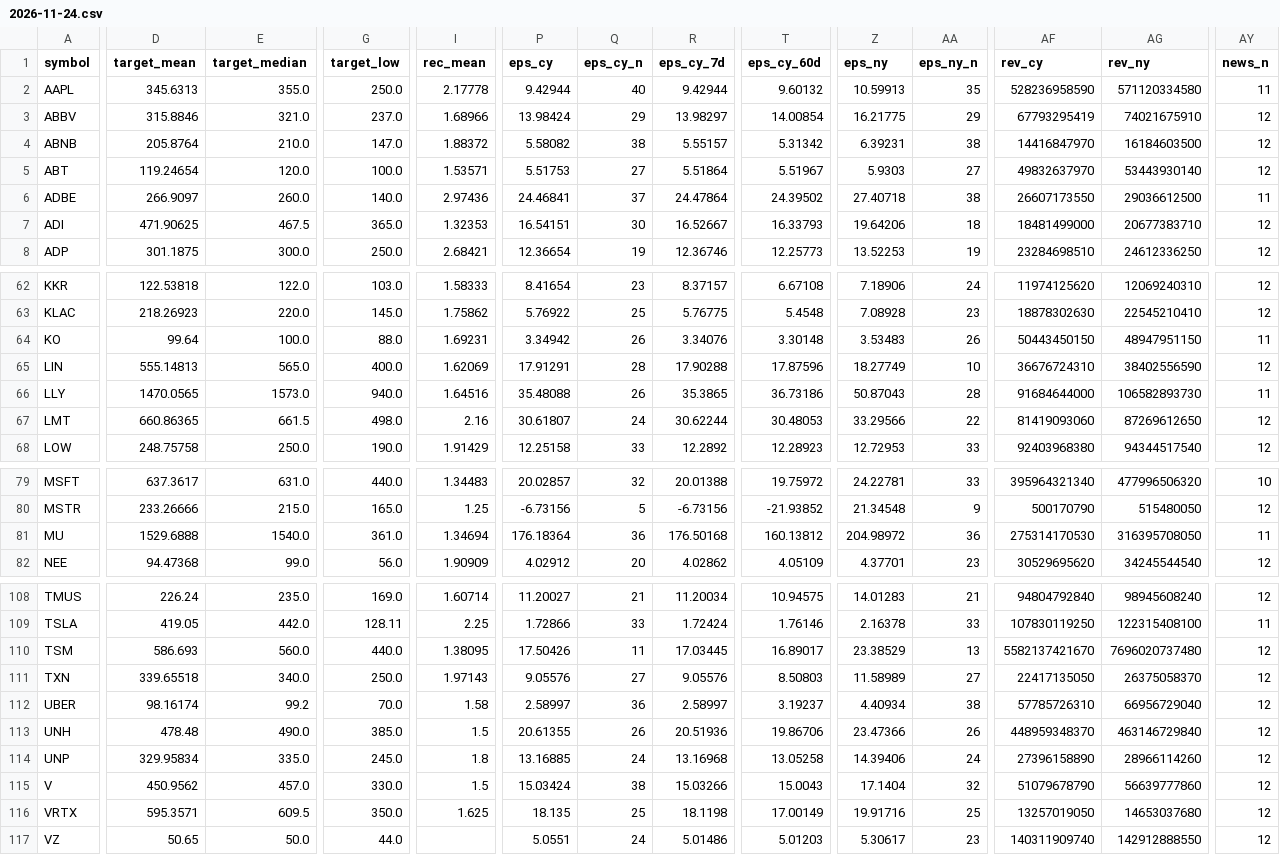
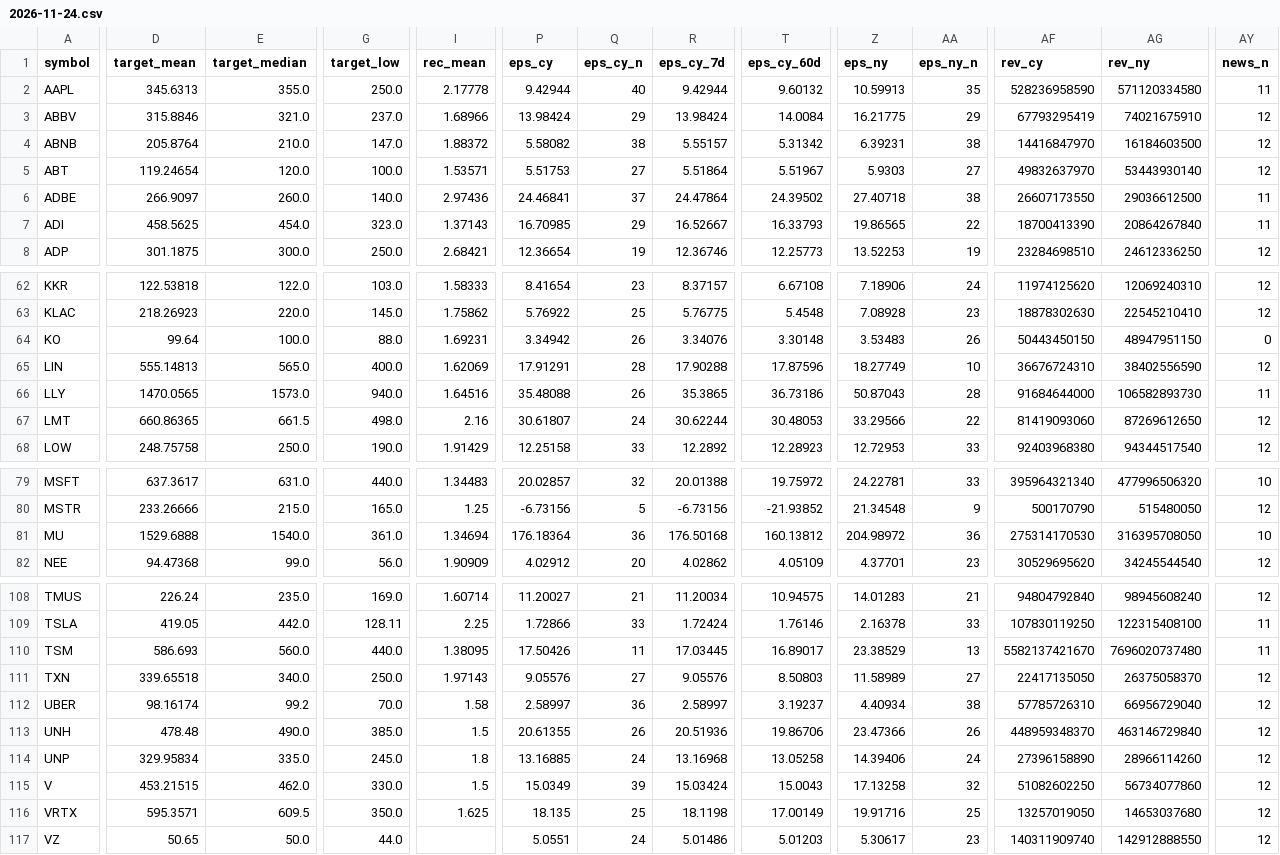
Before and after one commit to Liornim/spmo-market-bridge, a CSV file: core/analysts/2026-11-24.csv, drawn as a sheet; only a part is shown, gaps mark what is left out; the diff covers the shown part only; the diff names each change by its address in the sheet, - before the commit and + after, or states it on an @@ line.

```diff
--- a/core/analysts/2026-11-24.csv
+++ b/core/analysts/2026-11-24.csv
-R3 (eps_cy_7d): 13.98297
+R3 (eps_cy_7d): 13.98424
-T3 (eps_cy_60d): 14.00854
+T3 (eps_cy_60d): 14.0084
-D7 (target_mean): 471.90625
+D7 (target_mean): 458.5625
-E7 (target_median): 467.5
+E7 (target_median): 454.0
-G7 (target_low): 365.0
+G7 (target_low): 323.0
-I7 (rec_mean): 1.32353
+I7 (rec_mean): 1.37143
-P7 (eps_cy): 16.54151
+P7 (eps_cy): 16.70985
-Q7 (eps_cy_n): 30
+Q7 (eps_cy_n): 29
-Z7 (eps_ny): 19.64206
+Z7 (eps_ny): 19.86565
-AA7 (eps_ny_n): 18
+AA7 (eps_ny_n): 22
-AF7 (rev_cy): 18481499000
+AF7 (rev_cy): 18700413390
-AG7 (rev_ny): 20677383710
+AG7 (rev_ny): 20864267840
-AY7 (news_n): 12
+AY7 (news_n): 11
-AY64 (news_n): 11
+AY64 (news_n): 0
-AY81 (news_n): 11
+AY81 (news_n): 10
-AY110 (news_n): 12
+AY110 (news_n): 11
-D115 (target_mean): 450.9562
+D115 (target_mean): 453.21515
-E115 (target_median): 457.0
+E115 (target_median): 462.0
-P115 (eps_cy): 15.03424
+P115 (eps_cy): 15.0349
-Q115 (eps_cy_n): 38
+Q115 (eps_cy_n): 39
-R115 (eps_cy_7d): 15.03266
+R115 (eps_cy_7d): 15.03424
-Z115 (eps_ny): 17.1404
+Z115 (eps_ny): 17.13258
-AF115 (rev_cy): 51079678790
+AF115 (rev_cy): 51082602250
-AG115 (rev_ny): 56639777860
+AG115 (rev_ny): 56734077860
```
Also changed, not shown: 19 edited cells elsewhere in this file, 2 other files.
